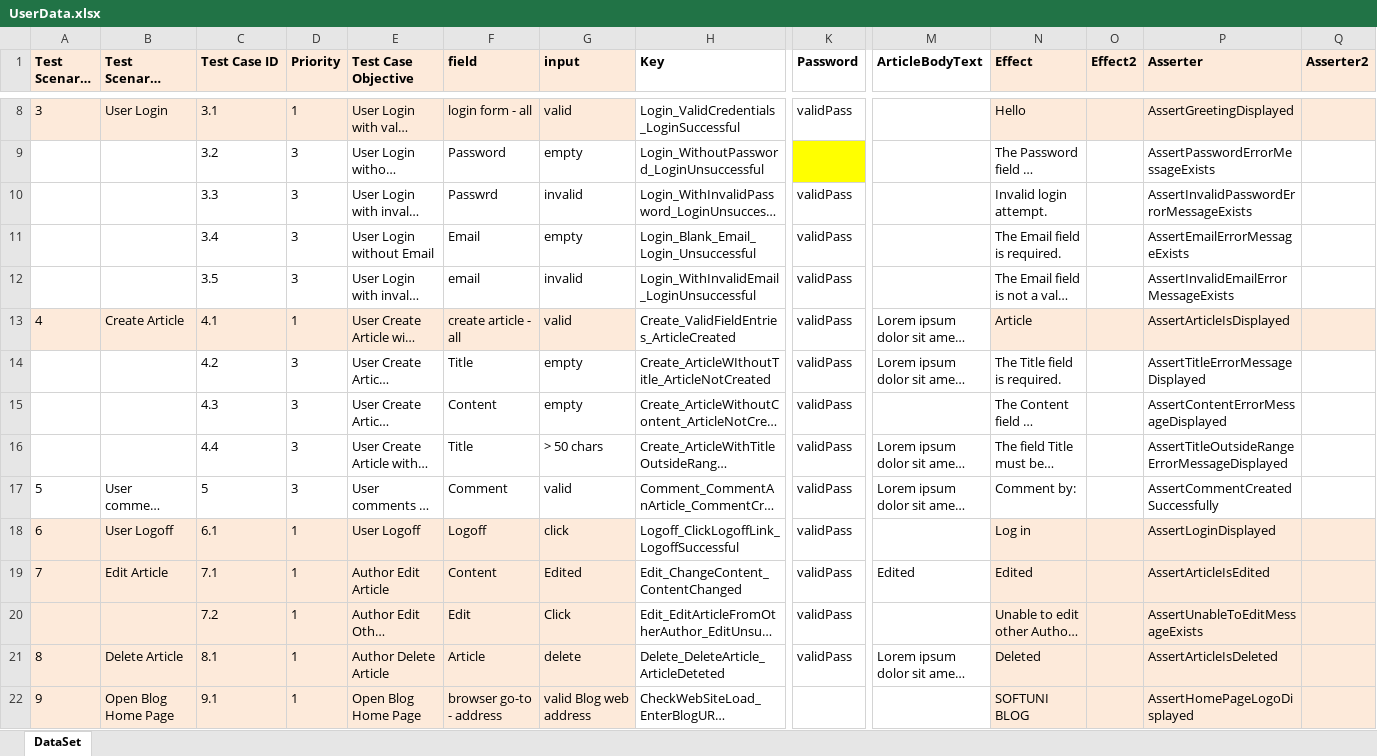
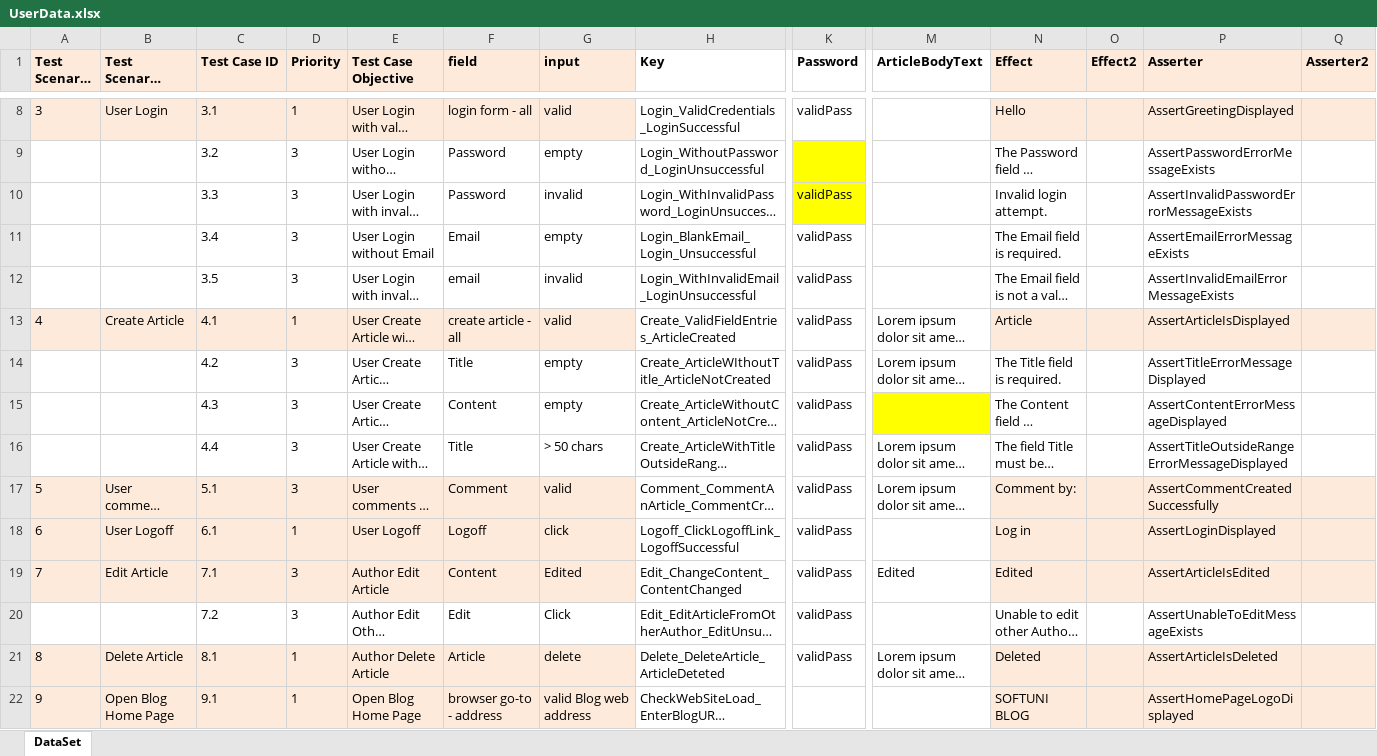
Before and after one commit to vankatabe/Feijoa, an Excel workbook: Blog.UI.Tests/DataDrivenTests/UserData.xlsx, sheet DataSet, drawn as a sheet; only a part is shown, gaps mark what is left out; long unchanged cells end in …; values as stored, in another font and other column widths than the file's, no borders; conditional formats not drawn; the diff covers the shown part only; the diff names each change by its address in the sheet, - before the commit and + after, or states it on an @@ line.

Commit message:
Adjust tests priorities and properties, AAA, proofread

```diff
--- a/Blog.UI.Tests/DataDrivenTests/UserData.xlsx (sheet DataSet)
+++ b/Blog.UI.Tests/DataDrivenTests/UserData.xlsx (sheet DataSet)
-F10 (field): Passwrd
+F10 (field): Password
-K10 fill: none
+K10 fill: #FFFF00
-H11 (Key): Login_Blank_Email_Login_Unsuccessful
+H11 (Key): Login_BlankEmail_Login_Unsuccessful
-M15 fill: none
+M15 fill: #FFFF00
-A17:G17 fill: none
+A17:G17 fill: #FDEADA
-C17 (Test Case ID): 5
+C17 (Test Case ID): 5.1
-N17:Q17 fill: none
+N17:Q17 fill: #FDEADA
-D19:D20 (Priority): 1
+D19:D20 (Priority): 3
-A20:G20 fill: #FDEADA
+A20:G20 fill: none
-N20:Q20 fill: #FDEADA
+N20:Q20 fill: none
```
Also changed, not shown: 2 added rows, 13 edited cells and cell formats elsewhere in this sheet, 38 other files.
